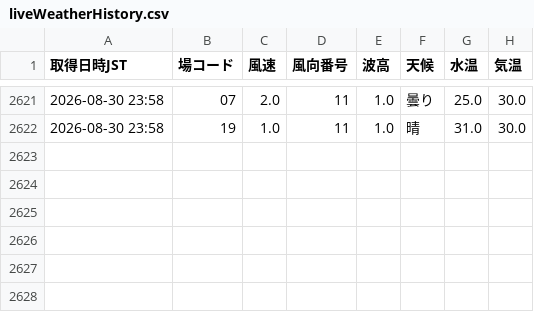
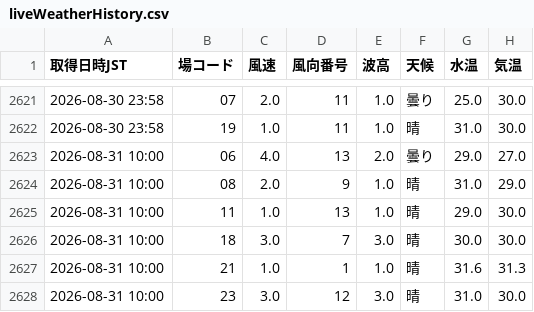
Before and after one commit to shigezou926/pallas-mercato-7k9, a CSV file: docs/data/liveWeatherHistory.csv, drawn as a sheet; only a part is shown, gaps mark what is left out.

```diff
--- a/docs/data/liveWeatherHistory.csv
+++ b/docs/data/liveWeatherHistory.csv
@@ -2622 +2622,7 @@
 2026-08-30 23:58,19,1.0,11,1.0,晴,31.0,30.0
+2026-08-31 10:00,06,4.0,13,2.0,曇り,29.0,27.0
+2026-08-31 10:00,08,2.0,9,1.0,晴,31.0,29.0
+2026-08-31 10:00,11,1.0,13,1.0,晴,29.0,30.0
+2026-08-31 10:00,18,3.0,7,3.0,晴,30.0,30.0
+2026-08-31 10:00,21,1.0,1,1.0,晴,31.6,31.3
+2026-08-31 10:00,23,3.0,12,3.0,晴,31.0,30.0
```
Also changed, not shown: 1 other file.
